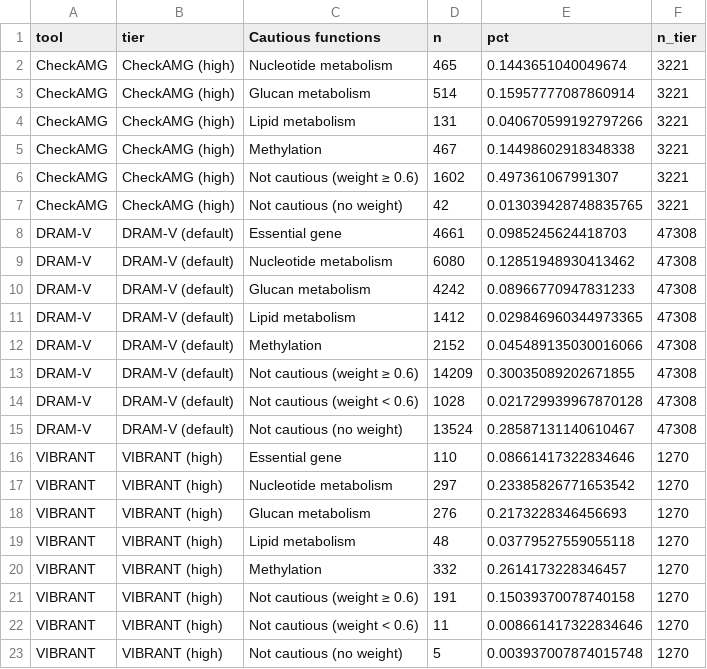
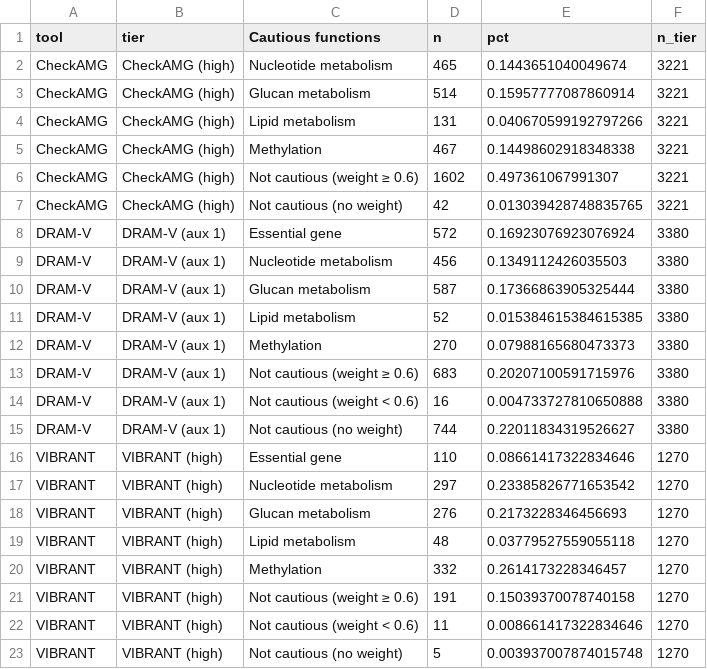
Before and after one commit to AnantharamanLab/CheckAMG, a CSV file: notebooks/tables/amg_benchmark/source_data/fig3D_cautious_shares.csv, drawn as a sheet.

Commit message:
Compare primary tiers at DRAM-V (aux 1), recolor the Metabolism KO and other KO fills for color-vision contrast, split Extended Data Figure 7 bars by shared KO class, and add a primary-tier overlap table and a tier trade-off figure on geNomad-viral calls with matching Source Data

```diff
--- a/notebooks/tables/amg_benchmark/source_data/fig3D_cautious_shares.csv
+++ b/notebooks/tables/amg_benchmark/source_data/fig3D_cautious_shares.csv
@@ -7,10 +7,10 @@ CheckAMG,CheckAMG (high),Not cautious (weight ≥ 0.6),1602,0.497361067991307,32
 CheckAMG,CheckAMG (high),Not cautious (no weight),42,0.013039428748835765,3221
-DRAM-V,DRAM-V (default),Essential gene,4661,0.0985245624418703,47308
-DRAM-V,DRAM-V (default),Nucleotide metabolism,6080,0.12851948930413462,47308
-DRAM-V,DRAM-V (default),Glucan metabolism,4242,0.08966770947831233,47308
-DRAM-V,DRAM-V (default),Lipid metabolism,1412,0.029846960344973365,47308
-DRAM-V,DRAM-V (default),Methylation,2152,0.045489135030016066,47308
-DRAM-V,DRAM-V (default),Not cautious (weight ≥ 0.6),14209,0.30035089202671855,47308
-DRAM-V,DRAM-V (default),Not cautious (weight < 0.6),1028,0.021729939967870128,47308
-DRAM-V,DRAM-V (default),Not cautious (no weight),13524,0.28587131140610467,47308
+DRAM-V,DRAM-V (aux 1),Essential gene,572,0.16923076923076924,3380
+DRAM-V,DRAM-V (aux 1),Nucleotide metabolism,456,0.1349112426035503,3380
+DRAM-V,DRAM-V (aux 1),Glucan metabolism,587,0.17366863905325444,3380
+DRAM-V,DRAM-V (aux 1),Lipid metabolism,52,0.015384615384615385,3380
+DRAM-V,DRAM-V (aux 1),Methylation,270,0.07988165680473373,3380
+DRAM-V,DRAM-V (aux 1),Not cautious (weight ≥ 0.6),683,0.20207100591715976,3380
+DRAM-V,DRAM-V (aux 1),Not cautious (weight < 0.6),16,0.004733727810650888,3380
+DRAM-V,DRAM-V (aux 1),Not cautious (no weight),744,0.22011834319526627,3380
 VIBRANT,VIBRANT (high),Essential gene,110,0.08661417322834646,1270
```
Also changed, not shown: notebooks/tables/amg_benchmark/source_data/fig3C_weight_shares.csv, 23 other files.
